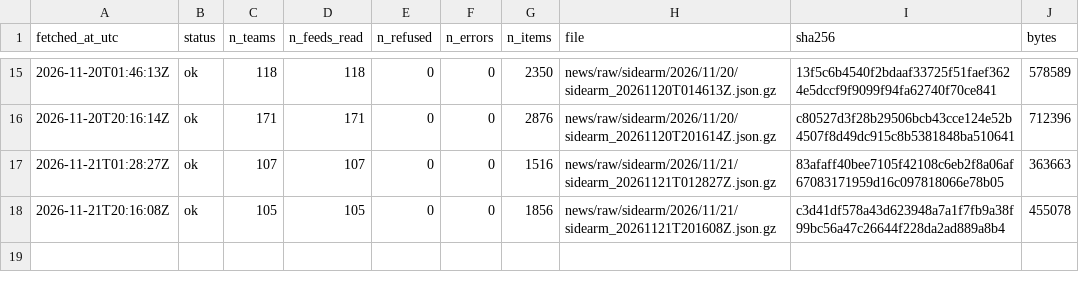
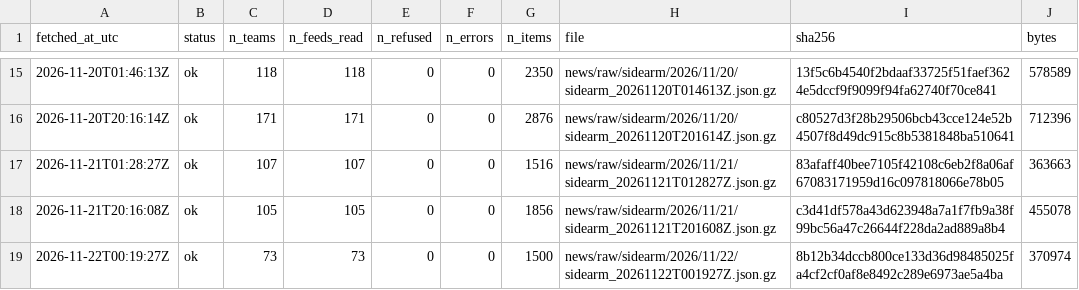
Before and after one commit to ohektner/shac-sb-index, a CSV file: data/status/news_sidearm_log.csv, drawn as a sheet; only a part is shown, gaps mark what is left out.

```diff
--- a/data/status/news_sidearm_log.csv
+++ b/data/status/news_sidearm_log.csv
@@ -18 +18,2 @@ fetched_at_utc,status,n_teams,n_feeds_read,n_refused,n_errors,n_items,file,sha25
 2026-11-21T20:16:08Z,ok,105,105,0,0,1856,news/raw/sidearm/2026/11/21/sidearm_20261121T201608Z.json.gz,c3d41df578a43d623948a7a1f7fb9a38f99bc56a47c26644f228da2ad889a8b4,455078
+2026-11-22T00:19:27Z,ok,73,73,0,0,1500,news/raw/sidearm/2026/11/22/sidearm_20261122T001927Z.json.gz,8b12b34dccb800ce133d36d98485025fa4cf2cf0af8e8492c289e6973ae5a4ba,370974
```
